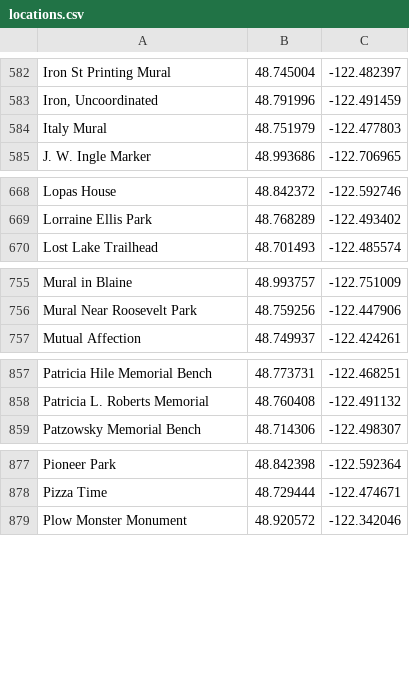
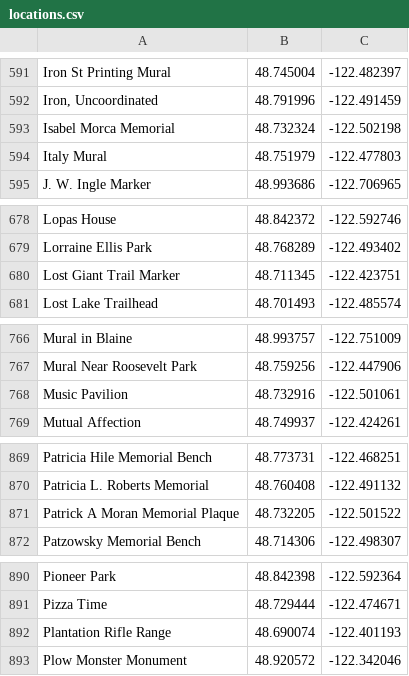
Before and after one commit to rannmann/Ingress-Portals-Bellingham, a CSV file: locations.csv, drawn as a sheet; only a part is shown, gaps mark what is left out; the diff covers the shown part only; the diff names each change by its address in the sheet, - before the commit and + after, or states it on an @@ line.

```diff
--- a/locations.csv
+++ b/locations.csv
+row 593: Isabel Morca Memorial | 48.732324 | -122.502198
+row 680: Lost Giant Trail Marker | 48.711345 | -122.423751
+row 768: Music Pavilion | 48.732916 | -122.501061
+row 871: Patrick A Moran Memorial Plaque | 48.732205 | -122.501522
+row 892: Plantation Rifle Range | 48.690074 | -122.401193
```
Also changed, not shown: 16 added rows elsewhere in this file.
